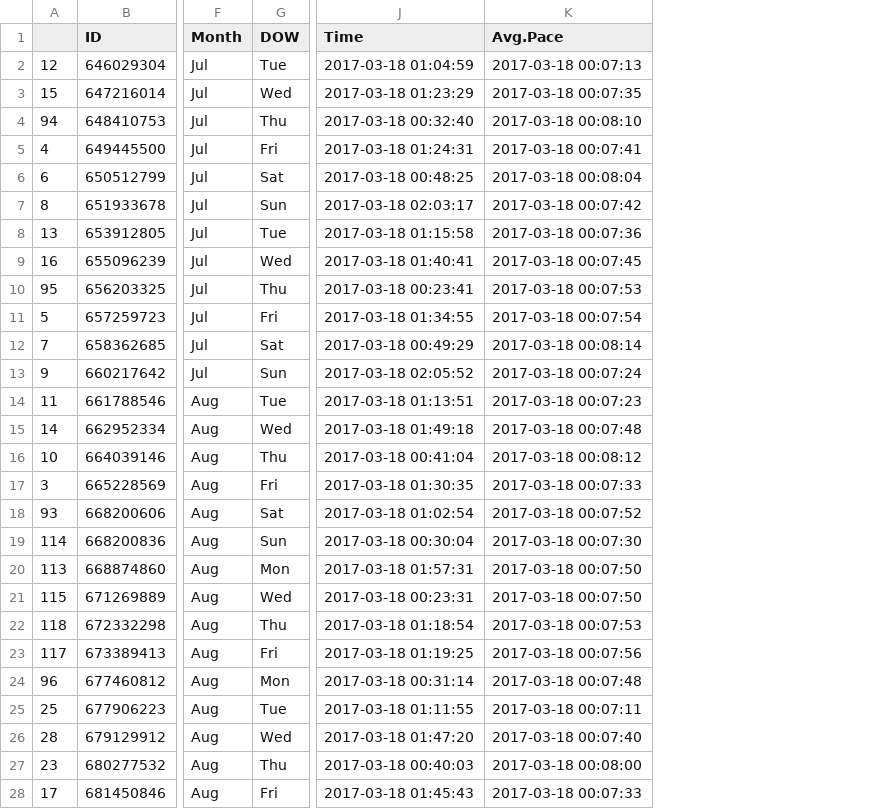
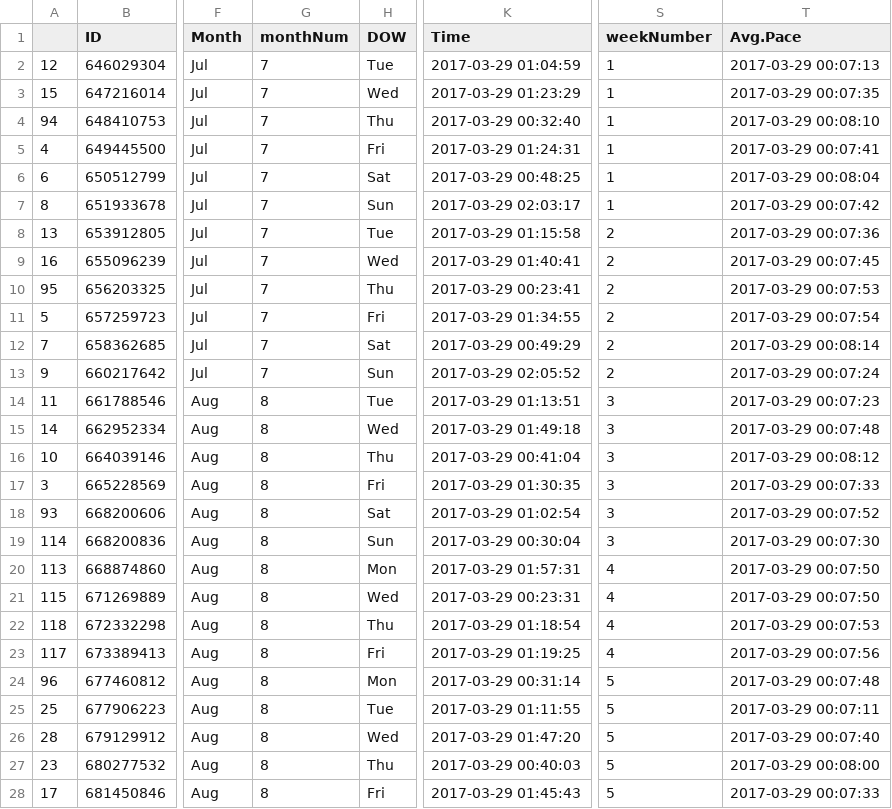
Before and after one commit to newns92/MarathonTrainingAnalysis, a CSV file: cleanedMarathonTrainingData.csv, drawn as a sheet; only a part is shown, gaps mark what is left out; removed rows and columns are numbered as before the commit, all else as after; the diff covers the shown part only; the diff names each change by its address in the sheet, - before the commit and + after, or states it on an @@ line.

Commit message:
Add weekNumber variable and create bar plot of miles by week number to find peak week

```diff
--- a/cleanedMarathonTrainingData.csv
+++ b/cleanedMarathonTrainingData.csv
+column G (monthNum), rows 2-28: 7 | 7 | 7 | 7 | 7 | 7 | 7 | 7 | 7 | 7 | 7 | 7 | 8 | 8 | 8 | 8 | 8 | 8 | 8 | 8 | 8 | 8 | 8 | 8 | 8 | 8 | 8
-column K (Avg.Pace), rows 2-28: 2017-03-18 00:07:13 | 2017-03-18 00:07:35 | 2017-03-18 00:08:10 | 2017-03-18 00:07:41 | 2017-03-18 00:08:04 | 2017-03-18 00:07:42 | 2017-03-18 00:07:36 | 2017-03-18 00:07:45 | 2017-03-18 00:07:53 | 2017-03-18 00:07:54 | 2017-03-18 00:08:14 | 2017-03-18 00:07:24 | 2017-03-18 00:07:23 | 2017-03-18 00:07:48 | 2017-03-18 00:08:12 | 2017-03-18 00:07:33 | 2017-03-18 00:07:52 | 2017-03-18 00:07:30 | 2017-03-18 00:07:50 | 2017-03-18 00:07:50 | 2017-03-18 00:07:53 | 2017-03-18 00:07:56 | 2017-03-18 00:07:48 | 2017-03-18 00:07:11 | 2017-03-18 00:07:40 | 2017-03-18 00:08:00 | 2017-03-18 00:07:33
+column S (weekNumber), rows 2-28: 1 | 1 | 1 | 1 | 1 | 1 | 2 | 2 | 2 | 2 | 2 | 2 | 3 | 3 | 3 | 3 | 3 | 3 | 4 | 4 | 4 | 4 | 5 | 5 | 5 | 5 | 5
+column T (Avg.Pace), rows 2-28: 2017-03-29 00:07:13 | 2017-03-29 00:07:35 | 2017-03-29 00:08:10 | 2017-03-29 00:07:41 | 2017-03-29 00:08:04 | 2017-03-29 00:07:42 | 2017-03-29 00:07:36 | 2017-03-29 00:07:45 | 2017-03-29 00:07:53 | 2017-03-29 00:07:54 | 2017-03-29 00:08:14 | 2017-03-29 00:07:24 | 2017-03-29 00:07:23 | 2017-03-29 00:07:48 | 2017-03-29 00:08:12 | 2017-03-29 00:07:33 | 2017-03-29 00:07:52 | 2017-03-29 00:07:30 | 2017-03-29 00:07:50 | 2017-03-29 00:07:50 | 2017-03-29 00:07:53 | 2017-03-29 00:07:56 | 2017-03-29 00:07:48 | 2017-03-29 00:07:11 | 2017-03-29 00:07:40 | 2017-03-29 00:08:00 | 2017-03-29 00:07:33
-K2 (Time): 2017-03-18 01:04:59
+K2 (Time): 2017-03-29 01:04:59
-K3 (Time): 2017-03-18 01:23:29
+K3 (Time): 2017-03-29 01:23:29
-K4 (Time): 2017-03-18 00:32:40
+K4 (Time): 2017-03-29 00:32:40
-K5 (Time): 2017-03-18 01:24:31
+K5 (Time): 2017-03-29 01:24:31
-K6 (Time): 2017-03-18 00:48:25
+K6 (Time): 2017-03-29 00:48:25
-K7 (Time): 2017-03-18 02:03:17
+K7 (Time): 2017-03-29 02:03:17
-K8 (Time): 2017-03-18 01:15:58
+K8 (Time): 2017-03-29 01:15:58
-K9 (Time): 2017-03-18 01:40:41
+K9 (Time): 2017-03-29 01:40:41
-K10 (Time): 2017-03-18 00:23:41
+K10 (Time): 2017-03-29 00:23:41
-K11 (Time): 2017-03-18 01:34:55
+K11 (Time): 2017-03-29 01:34:55
-K12 (Time): 2017-03-18 00:49:29
+K12 (Time): 2017-03-29 00:49:29
-K13 (Time): 2017-03-18 02:05:52
+K13 (Time): 2017-03-29 02:05:52
-K14 (Time): 2017-03-18 01:13:51
+K14 (Time): 2017-03-29 01:13:51
-K15 (Time): 2017-03-18 01:49:18
+K15 (Time): 2017-03-29 01:49:18
-K16 (Time): 2017-03-18 00:41:04
+K16 (Time): 2017-03-29 00:41:04
-K17 (Time): 2017-03-18 01:30:35
+K17 (Time): 2017-03-29 01:30:35
-K18 (Time): 2017-03-18 01:02:54
+K18 (Time): 2017-03-29 01:02:54
-K19 (Time): 2017-03-18 00:30:04
+K19 (Time): 2017-03-29 00:30:04
-K20 (Time): 2017-03-18 01:57:31
+K20 (Time): 2017-03-29 01:57:31
-K21 (Time): 2017-03-18 00:23:31
+K21 (Time): 2017-03-29 00:23:31
-K22 (Time): 2017-03-18 01:18:54
+K22 (Time): 2017-03-29 01:18:54
-K23 (Time): 2017-03-18 01:19:25
+K23 (Time): 2017-03-29 01:19:25
-K24 (Time): 2017-03-18 00:31:14
+K24 (Time): 2017-03-29 00:31:14
-K25 (Time): 2017-03-18 01:11:55
+K25 (Time): 2017-03-29 01:11:55
-K26 (Time): 2017-03-18 01:47:20
+K26 (Time): 2017-03-29 01:47:20
-K27 (Time): 2017-03-18 00:40:03
+K27 (Time): 2017-03-29 00:40:03
-K28 (Time): 2017-03-18 01:45:43
+K28 (Time): 2017-03-29 01:45:43
```
Also changed, not shown: 89 edited cells elsewhere in this file, R_Backups/cleanedMarathonTrainingData.csv, 3 other files.
